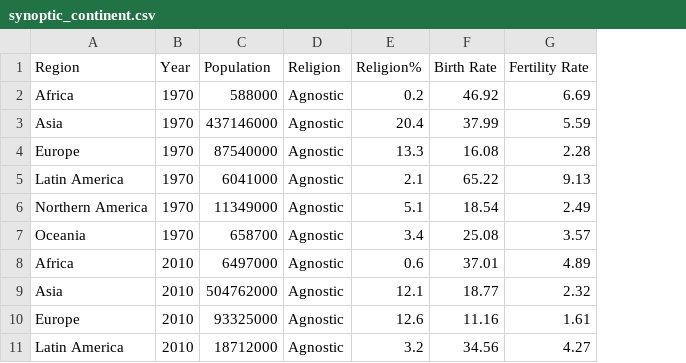
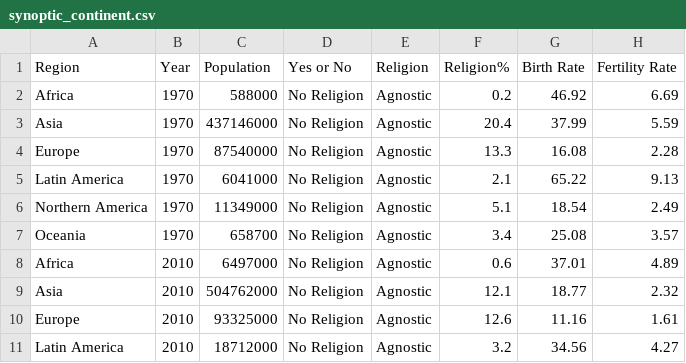
Before and after one commit to levigraft/capstone_religion_birthrate, a CSV file: Capstone/data/maps/synoptic_continent.csv, drawn as a sheet; only a part is shown; the diff names each change by its address in the sheet, - before the commit and + after, or states it on an @@ line.

```diff
--- a/Capstone/data/maps/synoptic_continent.csv
+++ b/Capstone/data/maps/synoptic_continent.csv
+column D (Yes or No), rows 2-11: all No Religion
```
Also changed, not shown: 6 other files.
